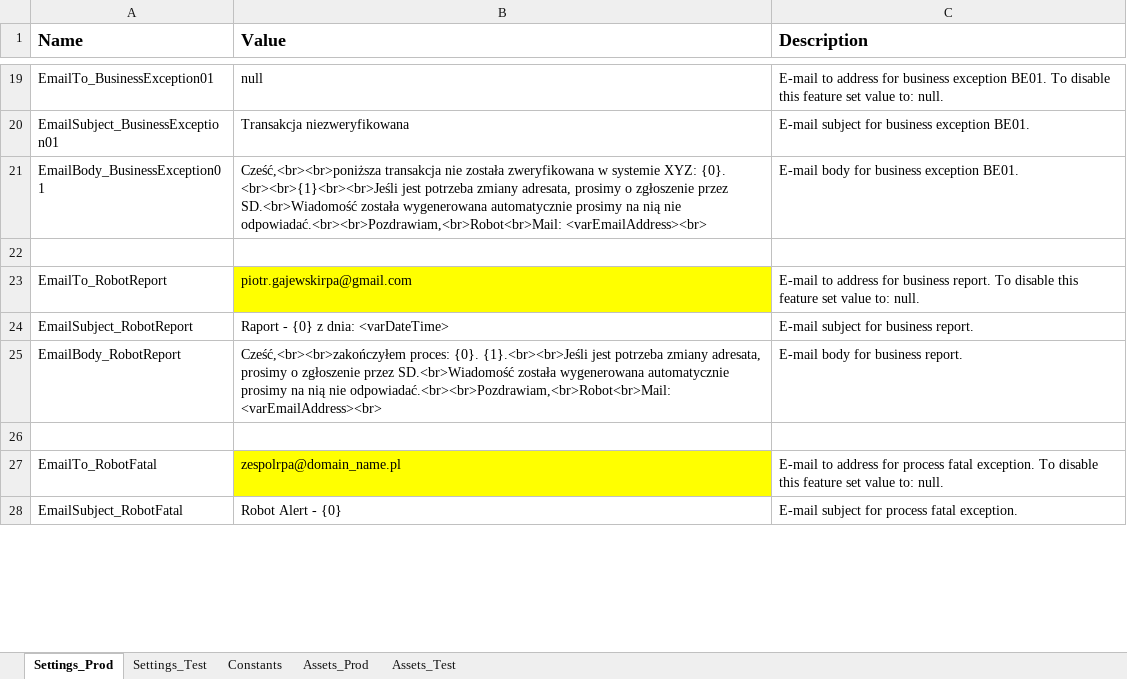
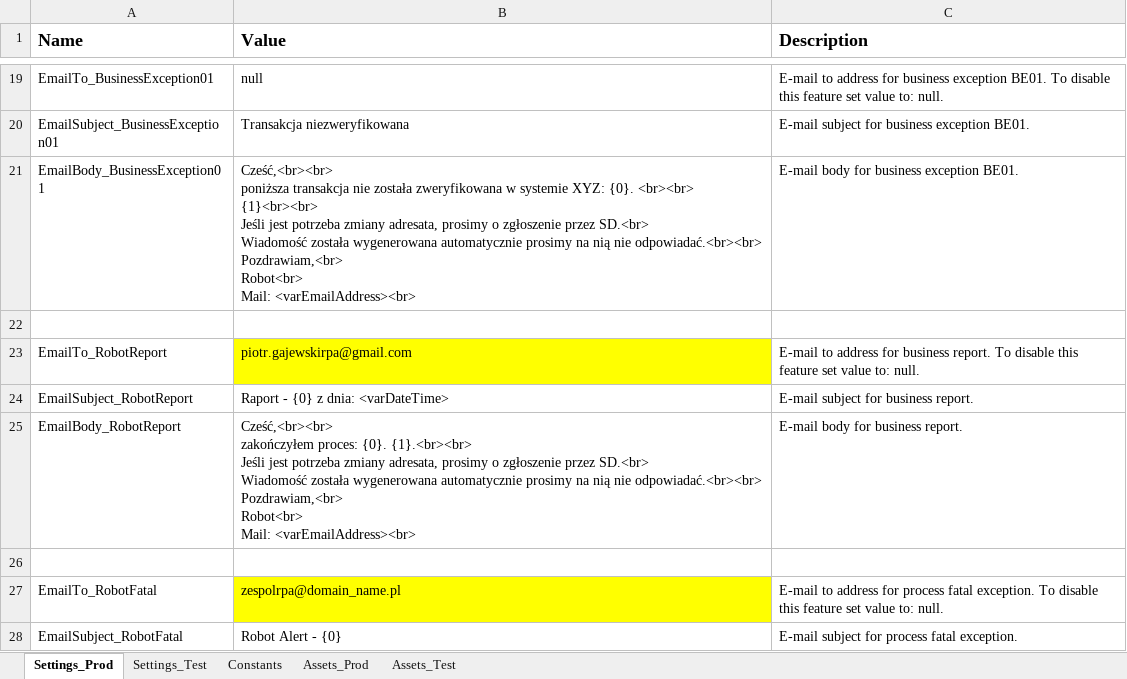
Before and after one commit to Pitor86/FlowchartTemplateC, an Excel workbook: FlowchartTemplateC#/Data/Config_Process_Name.xlsx, sheet Settings_Prod, drawn as a sheet; only a part is shown, gaps mark what is left out; values as stored, in another font and other column widths than the file's, no borders; ↵ is a line break in a cell; the diff covers the shown part only; the diff names each change by its address in the sheet, - before the commit and + after, or states it on an @@ line.

Commit message:
5th commit
Config file updated with E-mail body table. SendEmail updated, including body changes.

```diff
--- a/FlowchartTemplateC#/Data/Config_Process_Name.xlsx (sheet Settings_Prod)
+++ b/FlowchartTemplateC#/Data/Config_Process_Name.xlsx (sheet Settings_Prod)
-B21 (Value): Cześć,<br><br>poniższa transakcja nie została zweryfikowana w systemie XYZ: {0}. <br><br>{1}<br><br>Jeśli jest potrzeba zmiany adresata, prosimy o zgłoszenie przez SD.<br>Wiadomość została wygenerowana automatycznie prosimy na nią nie odpowiadać.<br><br>Pozdrawiam,<br>Robot<br>Mail: <varEmailAddress><br>
+B21 (Value): Cześć,<br><br> ↵ poniższa transakcja nie została zweryfikowana w systemie XYZ: {0}. <br><br> ↵ {1}<br><br> ↵ Jeśli jest potrzeba zmiany adresata, prosimy o zgłoszenie przez SD.<br> ↵ Wiadomość została wygenerowana automatycznie prosimy na nią nie odpowiadać.<br><br> ↵ Pozdrawiam,<br> ↵ Robot<br> ↵ Mail: <varEmailAddress><br>
-B25 (Value): Cześć,<br><br>zakończyłem proces: {0}. {1}.<br><br>Jeśli jest potrzeba zmiany adresata, prosimy o zgłoszenie przez SD.<br>Wiadomość została wygenerowana automatycznie prosimy na nią nie odpowiadać.<br><br>Pozdrawiam,<br>Robot<br>Mail: <varEmailAddress><br>
+B25 (Value): Cześć,<br><br> ↵ zakończyłem proces: {0}. {1}.<br><br> ↵ Jeśli jest potrzeba zmiany adresata, prosimy o zgłoszenie przez SD.<br> ↵ Wiadomość została wygenerowana automatycznie prosimy na nią nie odpowiadać.<br><br> ↵ Pozdrawiam,<br> ↵ Robot<br> ↵ Mail: <varEmailAddress><br>
```
Also changed, not shown: 1 added row and 3 edited cells elsewhere in this sheet, sheet Settings_Test, 7 other files.
